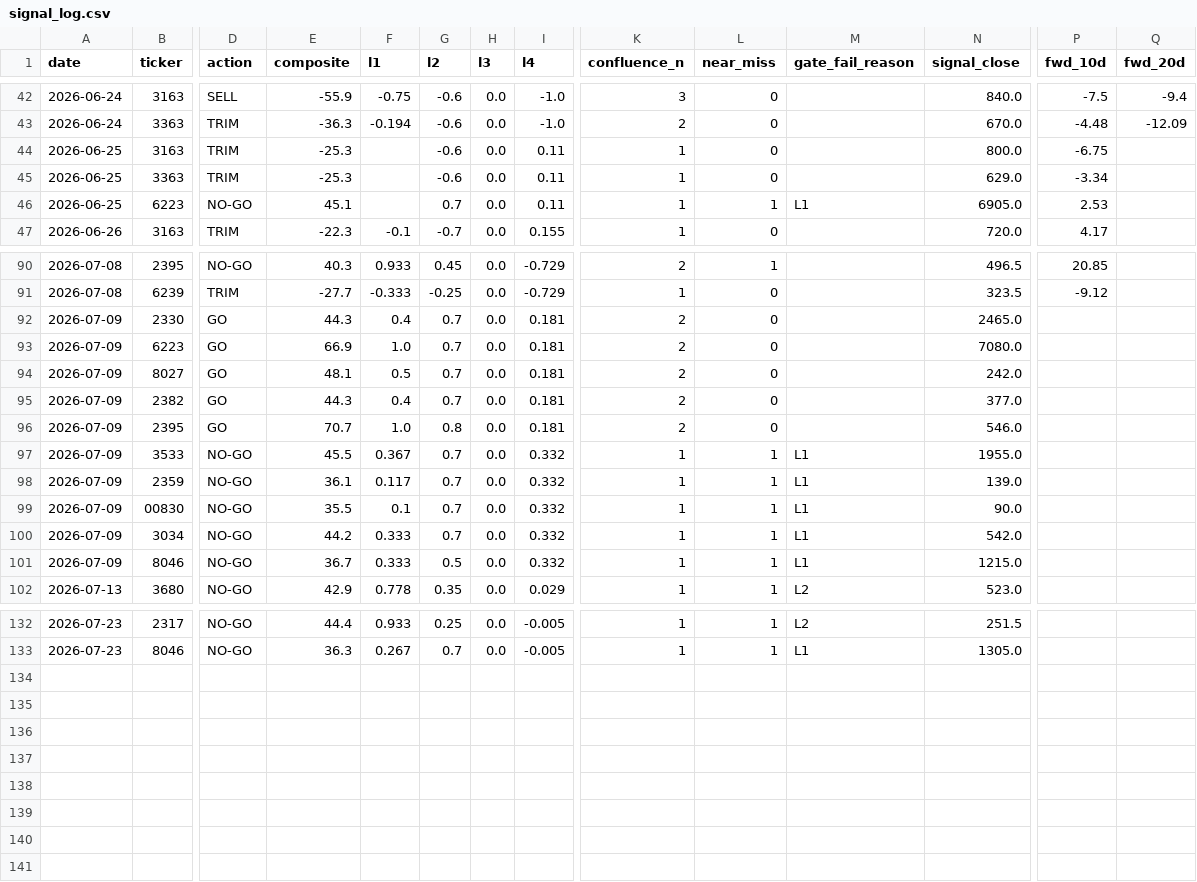
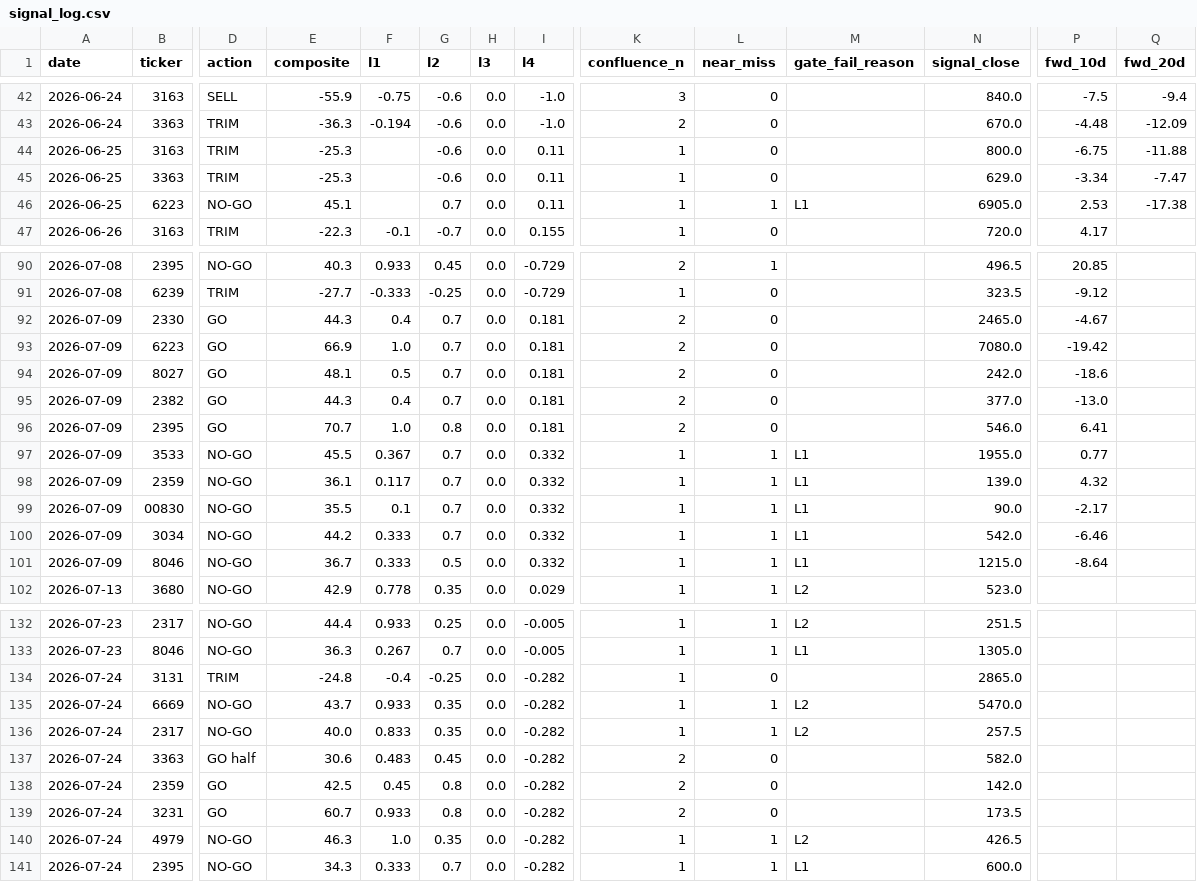
Before and after one commit to freshshine1/twse-dashboard, a CSV file: processed/signal_log.csv, drawn as a sheet; only a part is shown, gaps mark what is left out; rows hold the shown columns only; the diff covers the shown part only; the diff names each change by its address in the sheet, - before the commit and + after, or states it on an @@ line.

```diff
--- a/processed/signal_log.csv
+++ b/processed/signal_log.csv
-Q44 (fwd_20d): (empty)
+Q44 (fwd_20d): -11.88
-Q45 (fwd_20d): (empty)
+Q45 (fwd_20d): -7.47
-Q46 (fwd_20d): (empty)
+Q46 (fwd_20d): -17.38
-P92 (fwd_10d): (empty)
+P92 (fwd_10d): -4.67
-P93 (fwd_10d): (empty)
+P93 (fwd_10d): -19.42
-P94 (fwd_10d): (empty)
+P94 (fwd_10d): -18.6
-P95 (fwd_10d): (empty)
+P95 (fwd_10d): -13.0
-P96 (fwd_10d): (empty)
+P96 (fwd_10d): 6.41
-P97 (fwd_10d): (empty)
+P97 (fwd_10d): 0.77
-P98 (fwd_10d): (empty)
+P98 (fwd_10d): 4.32
-P99 (fwd_10d): (empty)
+P99 (fwd_10d): -2.17
-P100 (fwd_10d): (empty)
+P100 (fwd_10d): -6.46
-P101 (fwd_10d): (empty)
+P101 (fwd_10d): -8.64
+row 134: 2026-07-24 | 3131 | TRIM | -24.8 | -0.4 | -0.25 | 0.0 | -0.282 | 1 | 0 |  | 2865.0
+row 135: 2026-07-24 | 6669 | NO-GO | 43.7 | 0.933 | 0.35 | 0.0 | -0.282 | 1 | 1 | L2 | 5470.0
+row 136: 2026-07-24 | 2317 | NO-GO | 40.0 | 0.833 | 0.35 | 0.0 | -0.282 | 1 | 1 | L2 | 257.5
+row 137: 2026-07-24 | 3363 | GO half | 30.6 | 0.483 | 0.45 | 0.0 | -0.282 | 2 | 0 |  | 582.0
+row 138: 2026-07-24 | 2359 | GO | 42.5 | 0.45 | 0.8 | 0.0 | -0.282 | 2 | 0 |  | 142.0
+row 139: 2026-07-24 | 3231 | GO | 60.7 | 0.933 | 0.8 | 0.0 | -0.282 | 2 | 0 |  | 173.5
+row 140: 2026-07-24 | 4979 | NO-GO | 46.3 | 1.0 | 0.35 | 0.0 | -0.282 | 1 | 1 | L2 | 426.5
+row 141: 2026-07-24 | 2395 | NO-GO | 34.3 | 0.333 | 0.7 | 0.0 | -0.282 | 1 | 1 | L1 | 600.0
```
Also changed, not shown: 1 edited cell elsewhere in this file, processed/run_log.csv, processed/verdict_log.csv, 6 other files.
